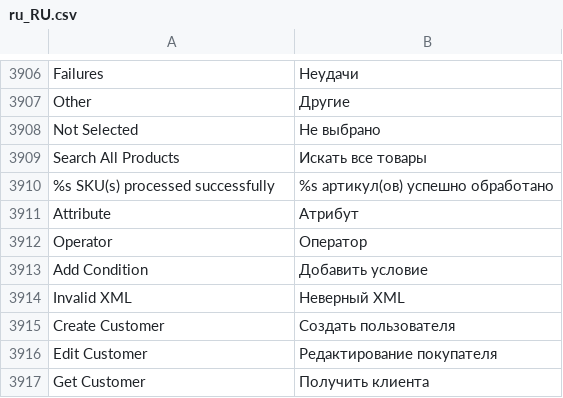
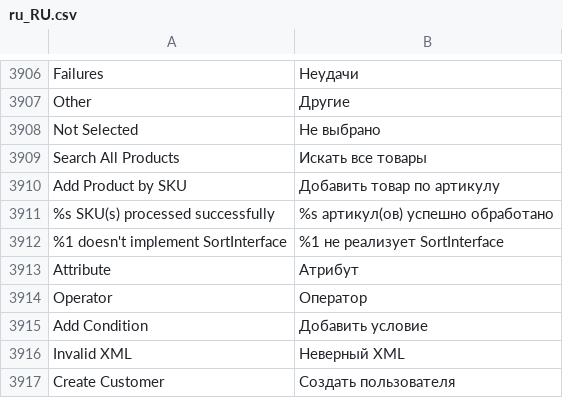
Before and after one commit to magento-l10n/language-ru_RU, a CSV file: ru_RU.csv, drawn as a sheet; only a part is shown, gaps mark what is left out; the shorter side is filled out with more unchanged rows; the diff names each change by its address in the sheet, - before the commit and + after, or states it on an @@ line.

Commit message:
Updating translations from Crowdin.

```diff
--- a/ru_RU.csv
+++ b/ru_RU.csv
+row 3910: Add Product by SKU | Добавить товар по артикулу
+row 3912: %1 doesn't implement SortInterface | %1 не реализует SortInterface
```
Also changed, not shown: 1 other file.
